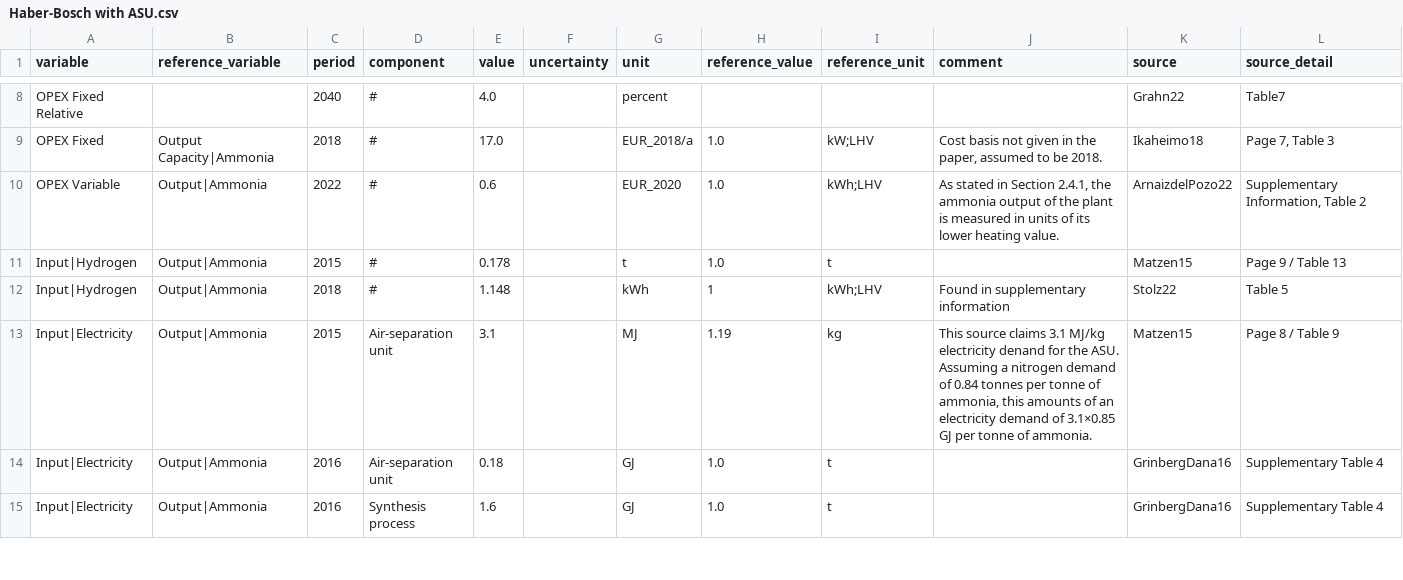
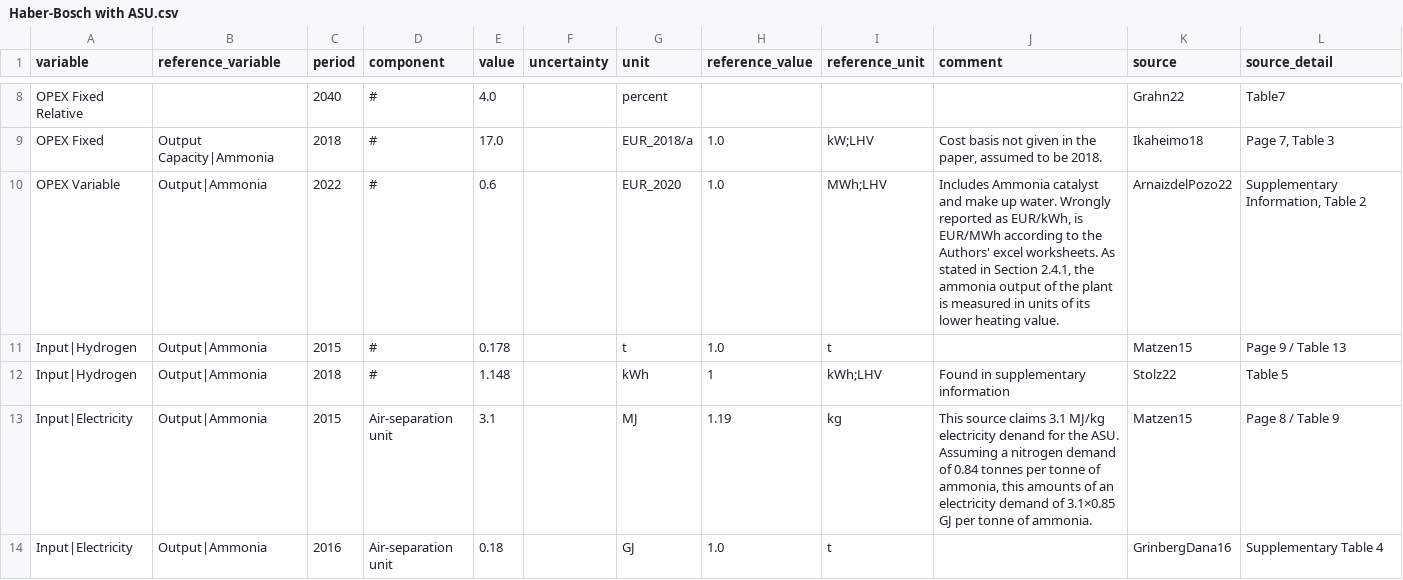
Before and after one commit to PhilippVerpoort/posted, a CSV file: inst/extdata/database/tedfs/Tech/Haber-Bosch with ASU.csv, drawn as a sheet; only a part is shown, gaps mark what is left out; the shorter side is filled out with more unchanged rows.

Commit message:
bugfix: wrong unit for variable OPEX in Haber Bosch process

```diff
--- a/inst/extdata/database/tedfs/Tech/Haber-Bosch with ASU.csv
+++ b/inst/extdata/database/tedfs/Tech/Haber-Bosch with ASU.csv
@@ -9,3 +9,3 @@ OPEX Fixed Relative,,2040,#,4.0,,percent,,,,Grahn22,"Table7"
 OPEX Fixed,Output Capacity|Ammonia,2018,#,17.0,,EUR_2018/a,1.0,kW;LHV,"Cost basis not given in the paper, assumed to be 2018.",Ikaheimo18,"Page 7, Table 3"
-OPEX Variable,Output|Ammonia,2022,#,0.6,,EUR_2020,1.0,kWh;LHV,"As stated in Section 2.4.1, the ammonia output of the plant is measured in units of its lower heating value.",ArnaizdelPozo22,"Supplementary Information, Table 2"
+OPEX Variable,Output|Ammonia,2022,#,0.6,,EUR_2020,1.0,MWh;LHV,"Includes Ammonia catalyst and make up water. Wrongly reported as EUR/kWh, is EUR/MWh according to the Authors' excel worksheets. As stated in Section 2.4.1, the ammonia output of the plant is measured in units of its lower heating value.",ArnaizdelPozo22,"Supplementary Information, Table 2"
 Input|Hydrogen,Output|Ammonia,2015,#,0.178,,t,1.0,t,,Matzen15,Page 9 / Table 13
```
